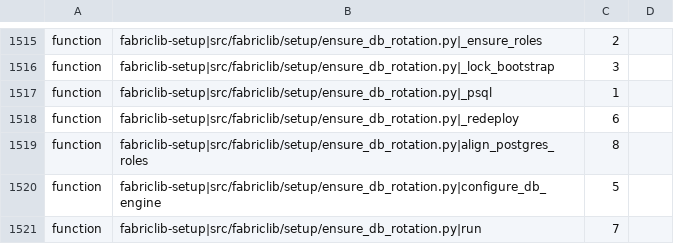
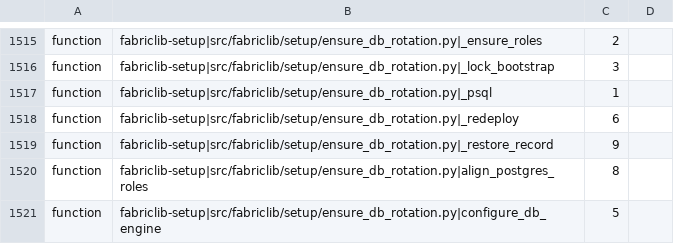
Before and after one commit to archdukejim/open-fabric, a TSV file: scripts/docs/lib_doc_numbers.tsv, drawn as a sheet; only a part is shown, gaps mark what is left out; the shorter side is filled out with more unchanged rows.

```diff
--- a/scripts/docs/lib_doc_numbers.tsv
+++ b/scripts/docs/lib_doc_numbers.tsv
@@ -1518,2 +1518,3 @@ function	fabriclib-setup|src/fabriclib/setup/ensure_db_rotation.py|_psql	1
 function	fabriclib-setup|src/fabriclib/setup/ensure_db_rotation.py|_redeploy	6	
+function	fabriclib-setup|src/fabriclib/setup/ensure_db_rotation.py|_restore_record	9	
 function	fabriclib-setup|src/fabriclib/setup/ensure_db_rotation.py|align_postgres_roles	8	
```
Also changed, not shown: docs/volume_2_engineering_decisions/assets/review-ledger.tsv, 5 other files.
